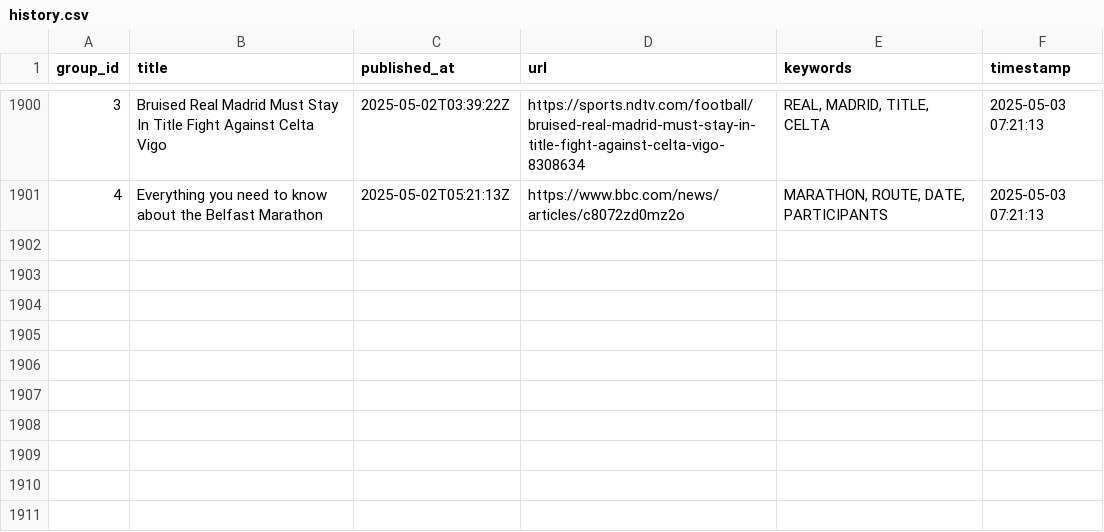
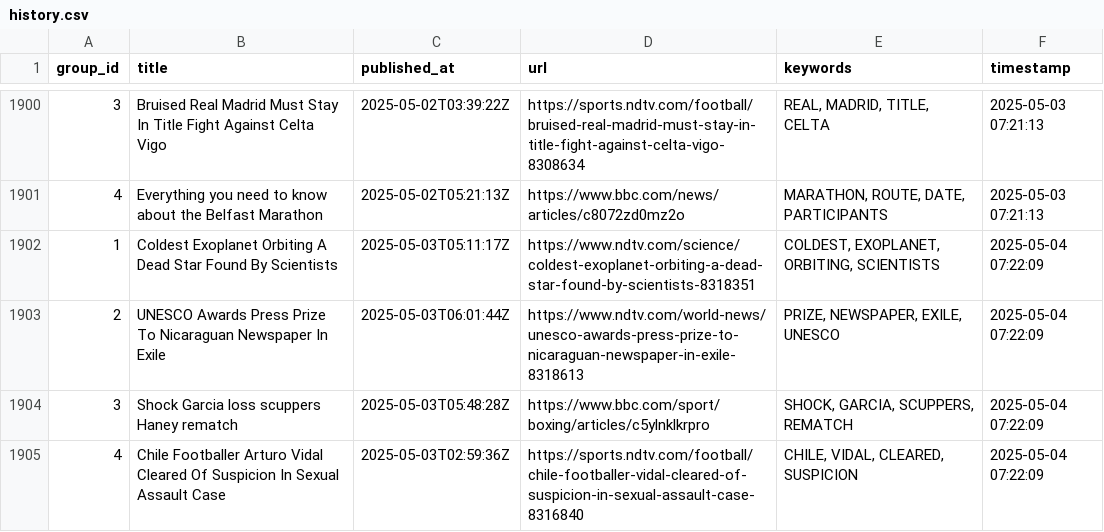
Before and after one commit to lileungws/whatsnews01, a CSV file: history/history.csv, drawn as a sheet; only a part is shown, gaps mark what is left out; the diff names each change by its address in the sheet, - before the commit and + after, or states it on an @@ line.

Commit message:
Update keywords main.csv

```diff
--- a/history/history.csv
+++ b/history/history.csv
+row 1902: 1 | Coldest Exoplanet Orbiting A Dead Star Found By Scientists | 2025-05-03T05:11:17Z | https://www.ndtv.com/science/coldest-exoplanet-orbiting-a-dead-star-found-by-scientists-8318351 | COLDEST, EXOPLANET, ORBITING, SCIENTISTS | 2025-05-04 07:22:09
+row 1903: 2 | UNESCO Awards Press Prize To Nicaraguan Newspaper In Exile | 2025-05-03T06:01:44Z | https://www.ndtv.com/world-news/unesco-awards-press-prize-to-nicaraguan-newspaper-in-exile-8318613 | PRIZE, NEWSPAPER, EXILE, UNESCO | 2025-05-04 07:22:09
+row 1904: 3 | Shock Garcia loss scuppers Haney rematch | 2025-05-03T05:48:28Z | https://www.bbc.com/sport/boxing/articles/c5ylnklkrpro | SHOCK, GARCIA, SCUPPERS, REMATCH | 2025-05-04 07:22:09
+row 1905: 4 | Chile Footballer Arturo Vidal Cleared Of Suspicion In Sexual Assault Case | 2025-05-03T02:59:36Z | https://sports.ndtv.com/football/chile-footballer-vidal-cleared-of-suspicion-in-sexual-assault-case-8316840 | CHILE, VIDAL, CLEARED, SUSPICION | 2025-05-04 07:22:09
```
Also changed, not shown: web/data/main.csv.
